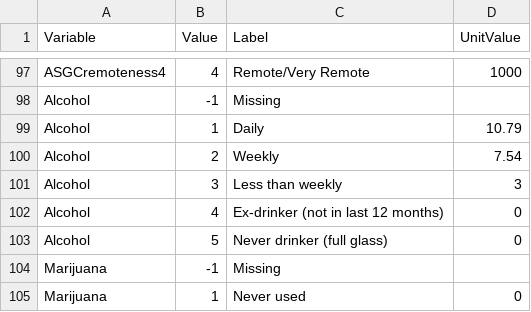
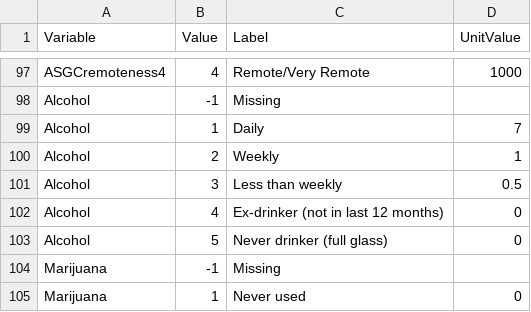
Before and after one commit to BeaverLodge/CorrelateTHIS, a CSV file: data/variabledefinitions.csv, drawn as a sheet; only a part is shown, gaps mark what is left out.

```diff
--- a/data/variabledefinitions.csv
+++ b/data/variabledefinitions.csv
@@ -98,5 +98,5 @@ ASGCremoteness4,4,Remote/Very Remote,1000
 Alcohol,-1,Missing,
-Alcohol,1,Daily,10.79
-Alcohol,2,Weekly,7.54
-Alcohol,3,Less than weekly,3
+Alcohol,1,Daily,7
+Alcohol,2,Weekly,1
+Alcohol,3,Less than weekly,0.5
 Alcohol,4,Ex-drinker (not in last 12 months),0
```
Also changed, not shown: 1 other file.
